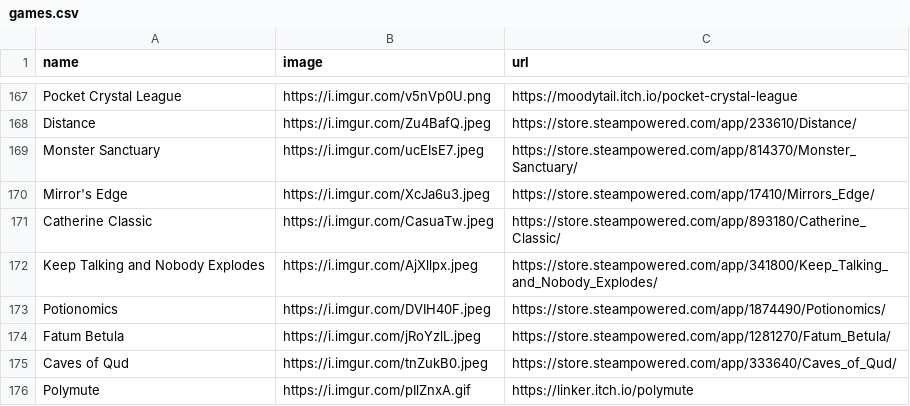
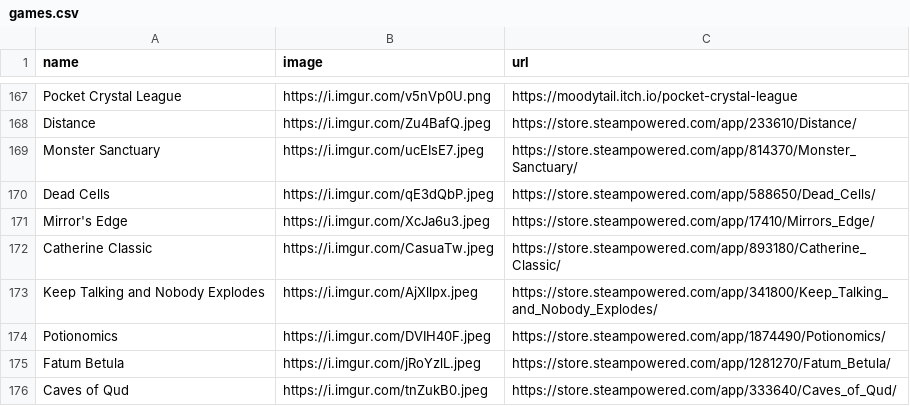
Before and after one commit to RaycatWhoDat/games-list, a CSV file: games.csv, drawn as a sheet; only a part is shown, gaps mark what is left out; the shorter side is filled out with more unchanged rows.

Commit message:
NOJIRA | Updates. | [Ray]

```diff
--- a/games.csv
+++ b/games.csv
@@ -169,2 +169,3 @@
 "Monster Sanctuary","https://i.imgur.com/ucEIsE7.jpeg","https://store.steampowered.com/app/814370/Monster_Sanctuary/"
+"Dead Cells","https://i.imgur.com/qE3dQbP.jpeg","https://store.steampowered.com/app/588650/Dead_Cells/"
 "Mirror's Edge","https://i.imgur.com/XcJa6u3.jpeg","https://store.steampowered.com/app/17410/Mirrors_Edge/"
```
